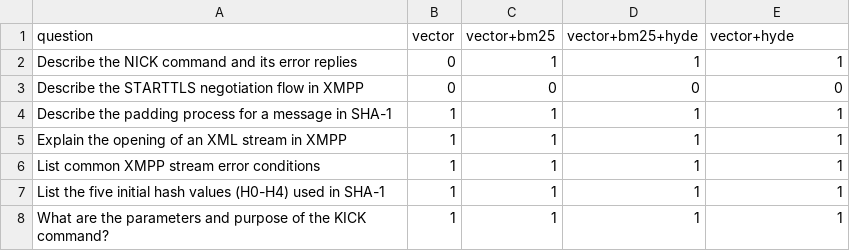
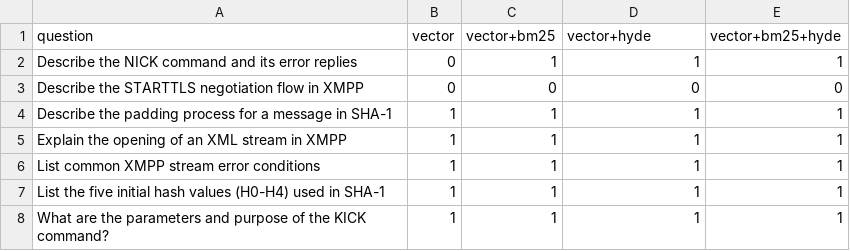
Before and after one commit to Magic1483/tinyRAG, a CSV file: src/testing/results/pivot_hit_at_5.csv, drawn as a sheet.

```diff
--- a/src/testing/results/pivot_hit_at_5.csv
+++ b/src/testing/results/pivot_hit_at_5.csv
@@ -1,2 +1,2 @@
-question,vector,vector+bm25,vector+bm25+hyde,vector+hyde
+question,vector,vector+bm25,vector+hyde,vector+bm25+hyde
 Describe the NICK command and its error replies,0,1,1,1
```
Also changed, not shown: src/testing/results/metrics_summary_by_mode.csv, src/testing/results/pivot_kw_score.csv, 14 other files.
